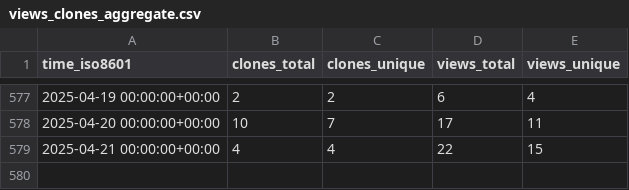
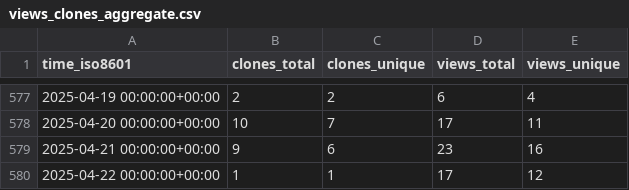
Before and after one commit to DynamicsAndNeuralSystems/catch22, a CSV file: DynamicsAndNeuralSystems/catch22/ghrs-data/views_clones_aggregate.csv, drawn as a sheet; only a part is shown, gaps mark what is left out.

```diff
--- a/DynamicsAndNeuralSystems/catch22/ghrs-data/views_clones_aggregate.csv
+++ b/DynamicsAndNeuralSystems/catch22/ghrs-data/views_clones_aggregate.csv
@@ -578,2 +578,3 @@ time_iso8601,clones_total,clones_unique,views_total,views_unique
 2025-04-20 00:00:00+00:00,10,7,17,11
-2025-04-21 00:00:00+00:00,4,4,22,15
+2025-04-21 00:00:00+00:00,9,6,23,16
+2025-04-22 00:00:00+00:00,1,1,17,12
```
Also changed, not shown: 1 other file.
